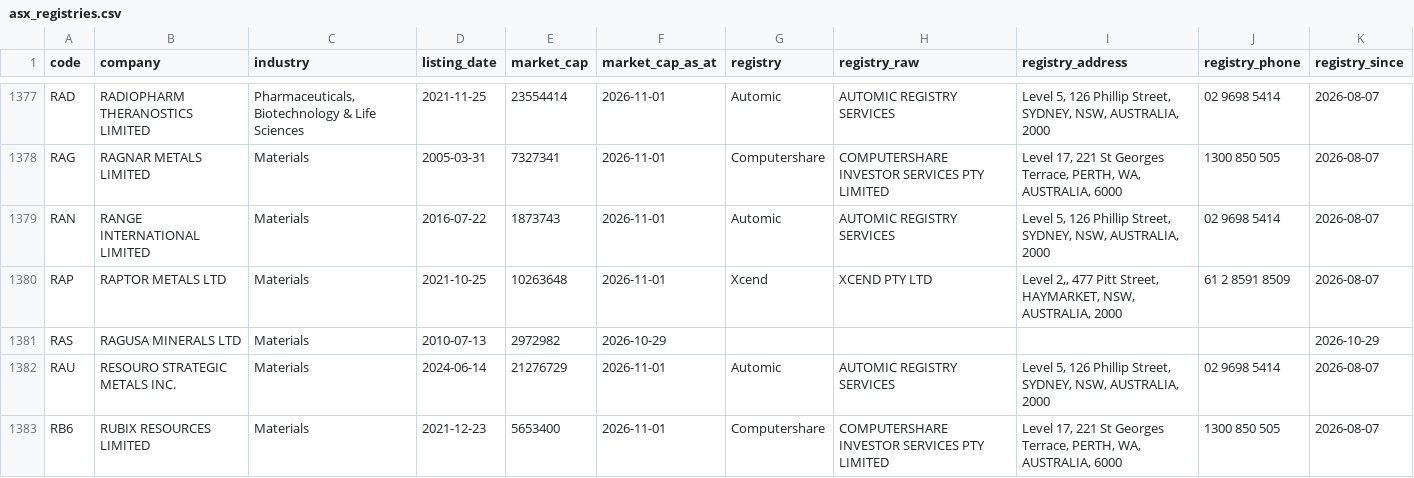
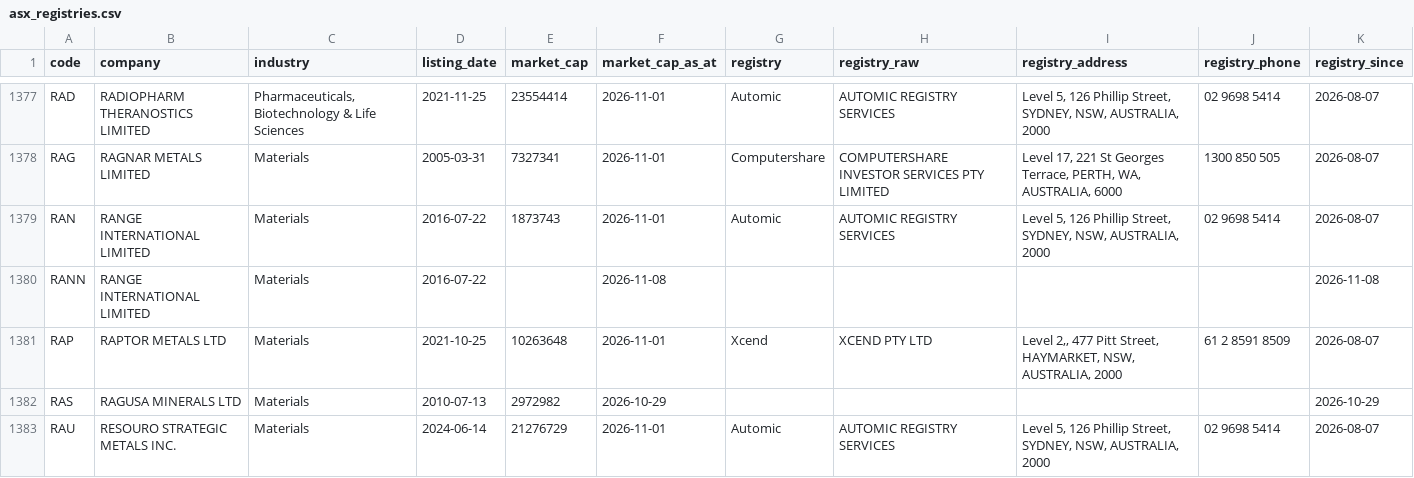
Before and after one commit to nwbort/registry-tracker, a CSV file: data/asx_registries.csv, drawn as a sheet; only a part is shown, gaps mark what is left out; the shorter side is filled out with more unchanged rows; the diff names each change by its address in the sheet, - before the commit and + after, or states it on an @@ line.

```diff
--- a/data/asx_registries.csv
+++ b/data/asx_registries.csv
+row 1380: RANN | RANGE INTERNATIONAL LIMITED | Materials | 2016-07-22 |  | 2026-11-08 |  |  |  |  | 2026-11-08
```
